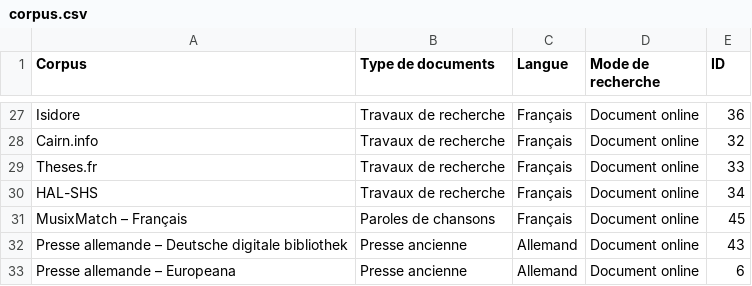
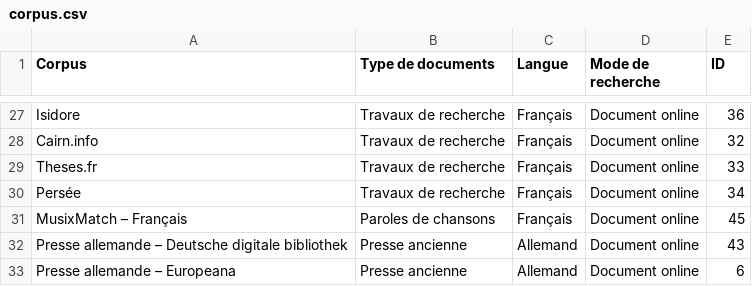
Before and after one commit to regicid/docker_gallicagram, a CSV file: gallicagram/corpus.csv, drawn as a sheet; only a part is shown, gaps mark what is left out.

Commit message:
Persée

```diff
--- a/gallicagram/corpus.csv
+++ b/gallicagram/corpus.csv
@@ -29,3 +29,3 @@
 "Theses.fr","Travaux de recherche","Français","Document online",33
-"HAL-SHS","Travaux de recherche","Français","Document online",34
+"Persée","Travaux de recherche","Français","Document online",34
 "MusixMatch – Français","Paroles de chansons","Français","Document online",45
```
Also changed, not shown: 2 other files.
